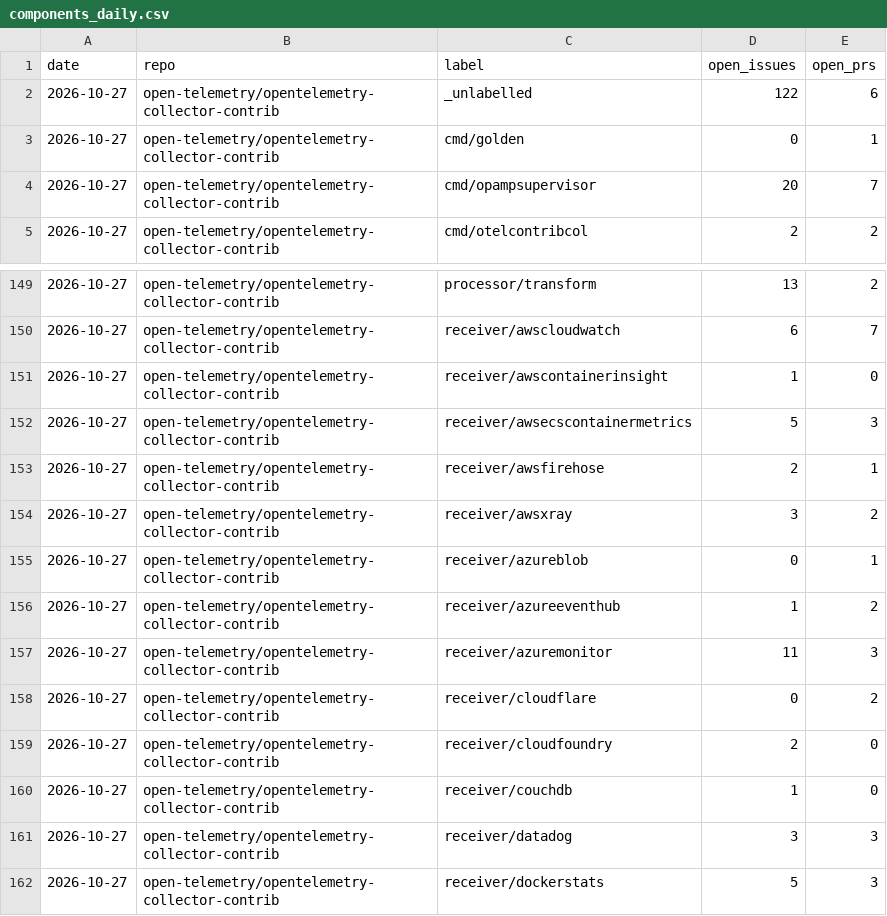
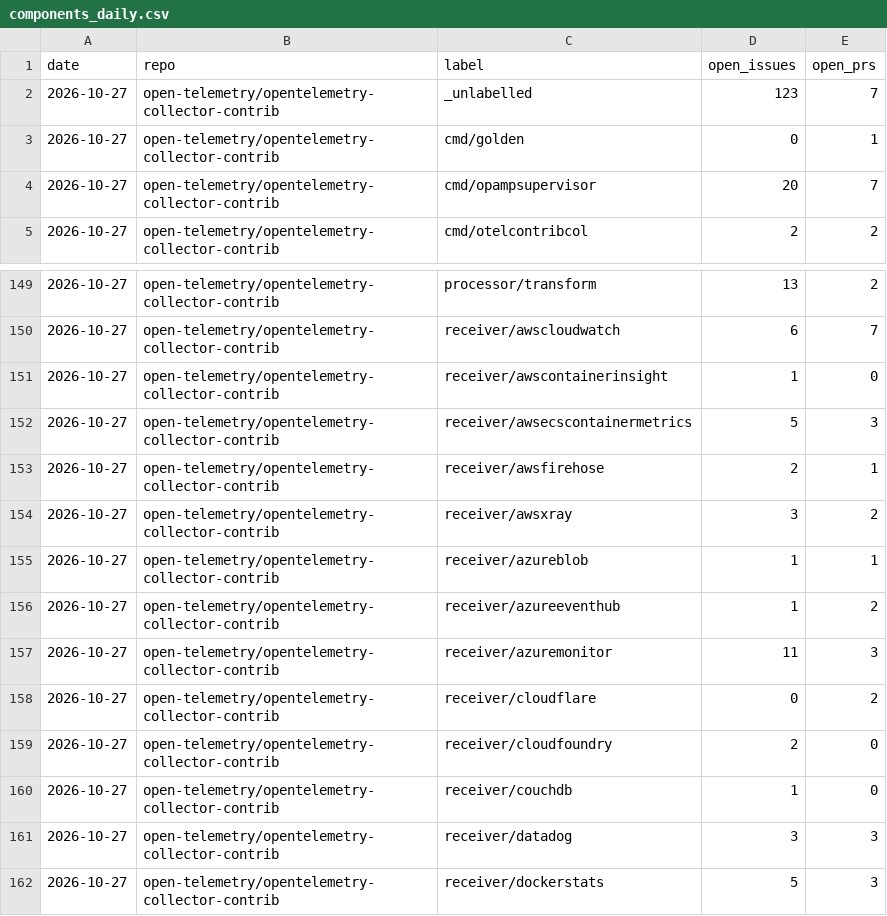
Before and after one commit to Abhimanyu9988/otel-whos-who, a CSV file: data/activity/components_daily.csv, drawn as a sheet; only a part is shown, gaps mark what is left out.

```diff
--- a/data/activity/components_daily.csv
+++ b/data/activity/components_daily.csv
@@ -1,3 +1,3 @@
 date,repo,label,open_issues,open_prs
-2026-10-27,open-telemetry/opentelemetry-collector-contrib,_unlabelled,122,6
+2026-10-27,open-telemetry/opentelemetry-collector-contrib,_unlabelled,123,7
 2026-10-27,open-telemetry/opentelemetry-collector-contrib,cmd/golden,0,1
@@ -154,3 +154,3 @@ date,repo,label,open_issues,open_prs
 2026-10-27,open-telemetry/opentelemetry-collector-contrib,receiver/awsxray,3,2
-2026-10-27,open-telemetry/opentelemetry-collector-contrib,receiver/azureblob,0,1
+2026-10-27,open-telemetry/opentelemetry-collector-contrib,receiver/azureblob,1,1
 2026-10-27,open-telemetry/opentelemetry-collector-contrib,receiver/azureeventhub,1,2
```
Also changed, not shown: data/activity/components.csv, data/activity/daily.csv, 3 other files.
